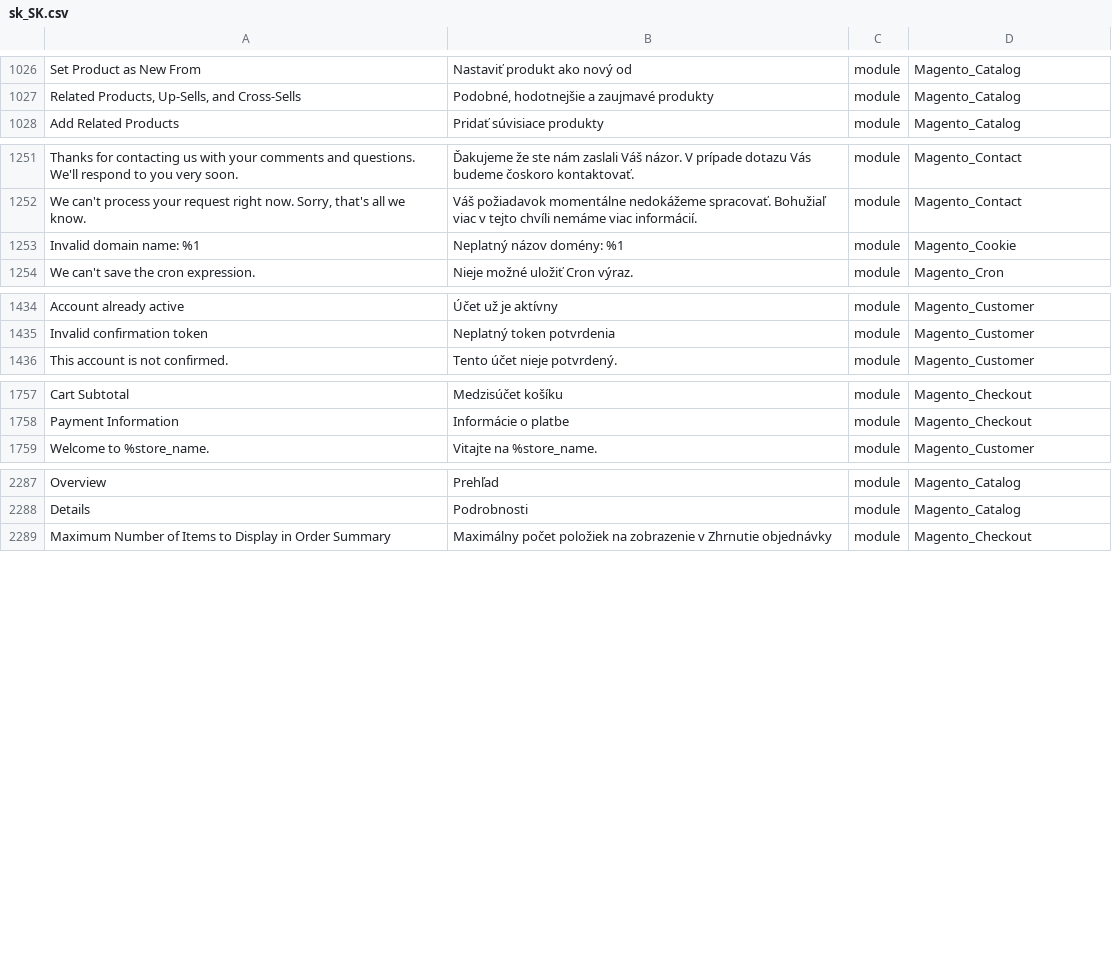
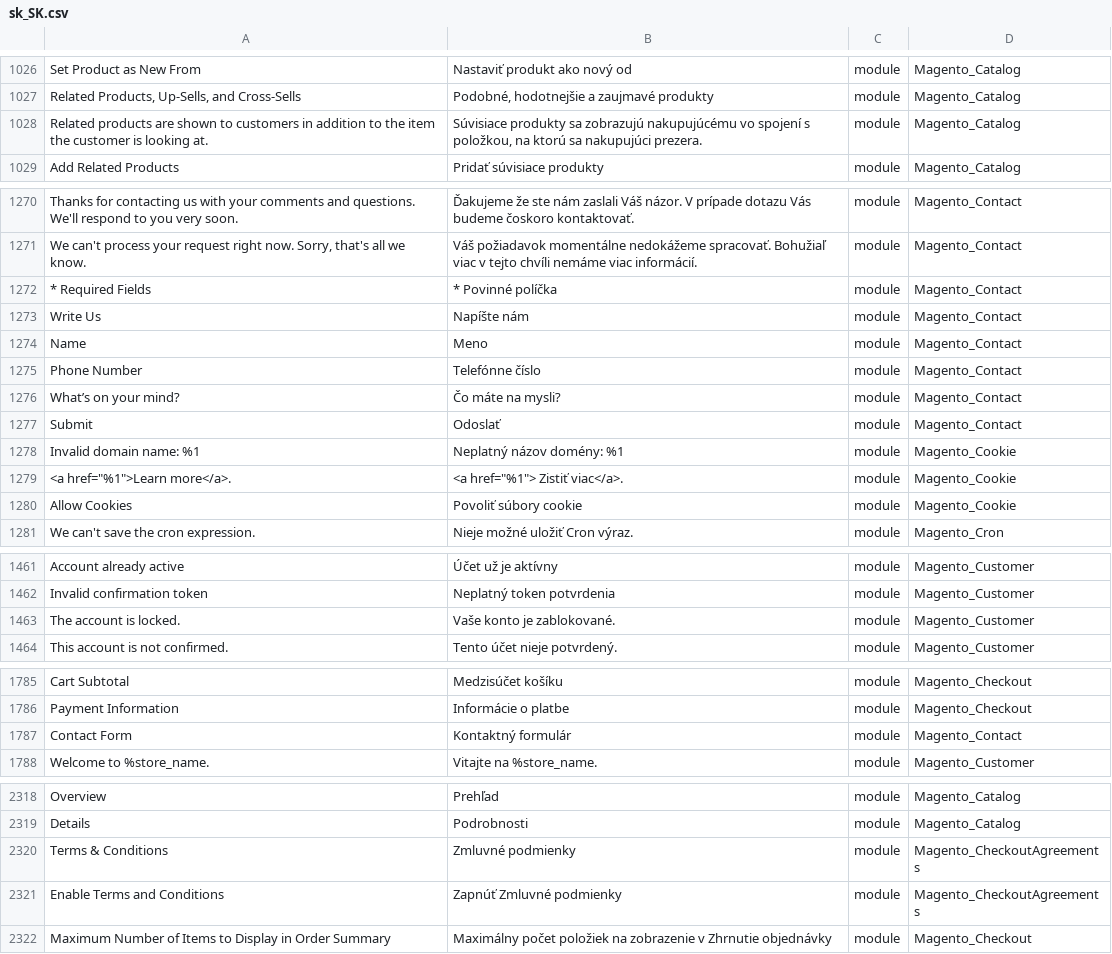
Before and after one commit to Magento2Translations/language_sk_sk, a CSV file: sk_SK.csv, drawn as a sheet; only a part is shown, gaps mark what is left out; the diff covers the shown part only; the diff names each change by its address in the sheet, - before the commit and + after, or states it on an @@ line.

```diff
--- a/sk_SK.csv
+++ b/sk_SK.csv
+row 1028: Related products are shown to customers in addition to the item the customer is looking at. | Súvisiace produkty sa zobrazujú nakupujúcému vo spojení s položkou, na ktorú sa nakupujúci prezera. | module | Magento_Catalog
+row 1272: * Required Fields | * Povinné políčka | module | Magento_Contact
+row 1273: Write Us | Napíšte nám | module | Magento_Contact
+row 1274: Name | Meno | module | Magento_Contact
+row 1275: Phone Number | Telefónne číslo | module | Magento_Contact
+row 1276: What’s on your mind? | Čo máte na mysli? | module | Magento_Contact
+row 1277: Submit | Odoslať | module | Magento_Contact
+row 1279: <a href="%1">Learn more</a>. | <a href="%1"> Zistiť viac</a>. | module | Magento_Cookie
+row 1280: Allow Cookies | Povoliť súbory cookie | module | Magento_Cookie
+row 1463: The account is locked. | Vaše konto je zablokované. | module | Magento_Customer
+row 1787: Contact Form | Kontaktný formulár | module | Magento_Contact
+row 2320: Terms & Conditions | Zmluvné podmienky | module | Magento_CheckoutAgreements
+row 2321: Enable Terms and Conditions | Zapnúť Zmluvné podmienky | module | Magento_CheckoutAgreements
```
Also changed, not shown: 25 added rows and 1 edited cell elsewhere in this file, 1 other file.
